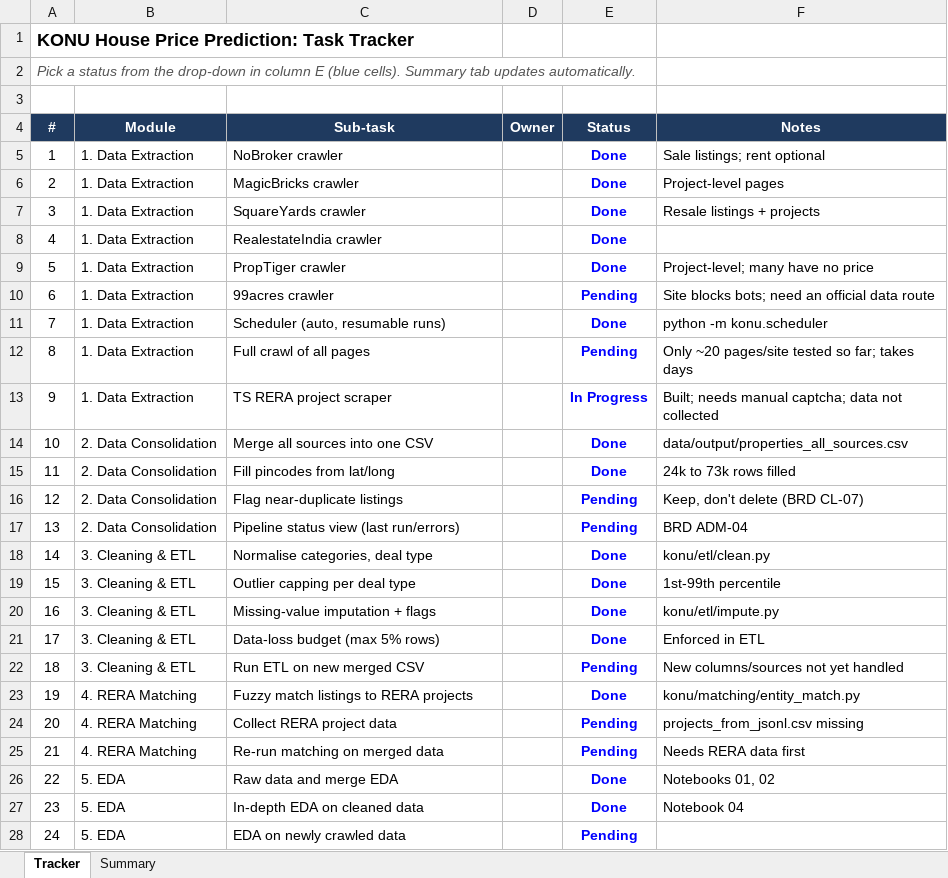
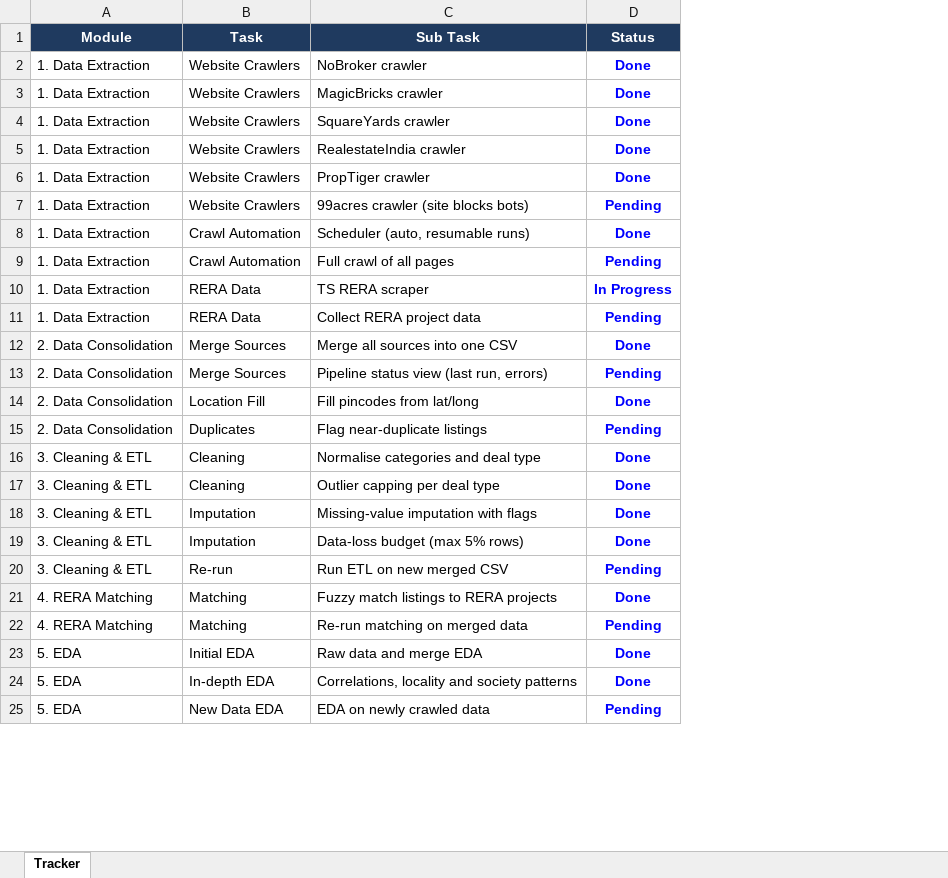
Before and after one commit to achuthofficial/KONU, an Excel workbook: docs/KONU_House_Price_Project_Tracker.xlsx, sheet Tracker, drawn as a sheet; only a part is shown; values as stored, in another font and other column widths than the file's, no borders; conditional formats not drawn; removed rows and columns are numbered as before the commit, all else as after; the diff covers the shown part only; the diff names each change by its address in the sheet, - before the commit and + after, or states it on an @@ line.

```diff
--- a/docs/KONU_House_Price_Project_Tracker.xlsx (sheet Tracker)
+++ b/docs/KONU_House_Price_Project_Tracker.xlsx (sheet Tracker)
-sheet tab: Summary
-column A (#), rows 5-16: 1 | 2 | 3 | 4 | 5 | 6 | 7 | 8 | 9 | 10 | 11 | 12; rows 18-23: 14 | 15 | 16 | 17 | 18 | 19; rows 25-28: 21 | 22 | 23 | 24
+column B (Task), rows 2-10: Website Crawlers | Website Crawlers | Website Crawlers | Website Crawlers | Website Crawlers | Website Crawlers | Crawl Automation | Crawl Automation | RERA Data; row 12: Merge Sources; rows 14-25: Location Fill | Duplicates | Cleaning | Cleaning | Imputation | Imputation | Re-run | Matching | Matching | Initial EDA | In-depth EDA | New Data EDA
-column D (Owner), empty
-column F (Notes), rows 5-16: Sale listings; rent optional | Project-level pages | Resale listings + projects |  | Project-level; many have no price | Site blocks bots; need an official data route | python -m konu.scheduler | Only ~20 pages/site tested so far; takes days | Built; needs manual captcha; data not collected | data/output/properties_all_sources.csv | 24k to 73k rows filled | Keep, don't delete (BRD CL-07); rows 18-23: konu/etl/clean.py | 1st-99th percentile | konu/etl/impute.py | Enforced in ETL | New columns/sources not yet handled | konu/matching/entity_match.py; rows 25-27: Needs RERA data first | Notebooks 01, 02 | Notebook 04
-row 1: KONU House Price Prediction: Task Tracker
-row 2: Pick a status from the drop-down in column E (blue cells). Summary tab updates automatically.
-row 3: (empty)
-C1: Sub-task
+C1: Sub Task
-C7 (Sub Task): 99acres crawler
+C7 (Sub Task): 99acres crawler (site blocks bots)
-C10 (Sub Task): TS RERA project scraper
+C10 (Sub Task): TS RERA scraper
+row 11: 1. Data Extraction | RERA Data | Collect RERA project data | Pending
+row 13: 2. Data Consolidation | Merge Sources | Pipeline status view (last run, errors) | Pending
-row 17: 13 | 2. Data Consolidation | Pipeline status view (last run/errors) |  | Pending | BRD ADM-04
-C16 (Sub Task): Normalise categories, deal type
+C16 (Sub Task): Normalise categories and deal type
-C18 (Sub Task): Missing-value imputation + flags
+C18 (Sub Task): Missing-value imputation with flags
-row 24: 20 | 4. RERA Matching | Collect RERA project data |  | Pending | projects_from_jsonl.csv missing
-C24 (Sub Task): In-depth EDA on cleaned data
+C24 (Sub Task): Correlations, locality and society patterns
```
Also changed, not shown: 7 edited cells elsewhere in this sheet.
